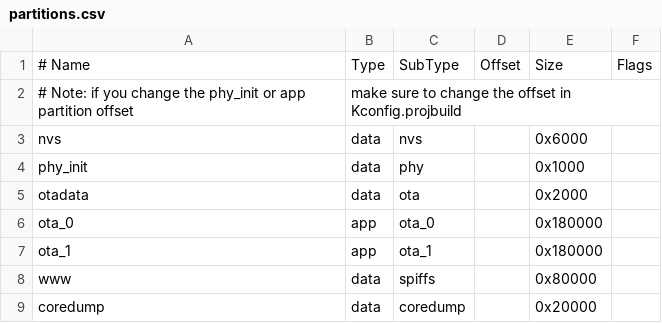
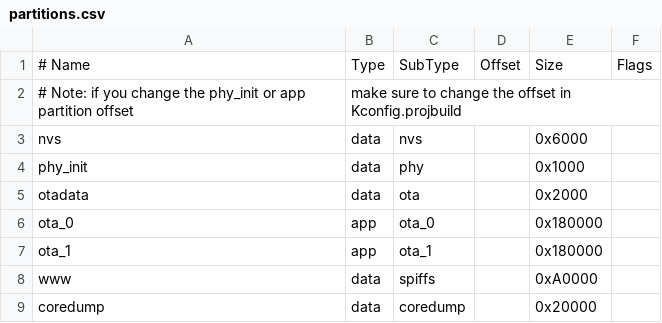
Before and after one commit to apstrand/fork-esp32-xbee-ntrip-duo, a CSV file: partitions.csv, drawn as a sheet.

Commit message:
Port to ESP-IDF 6.0
- Replace monolithic 'driver' component with individual esp_driver_gpio,
  esp_driver_uart, esp_driver_ledc, esp_driver_i2c in CMakeLists.txt
- Add esp_ringbuf to REQUIRES (freertos/ringbuf.h no longer in driver)
- Migrate button/CMakeLists.txt from legacy register_component() API
- Add espressif/cjson as managed component (removed from built-in components)
- Fix task function signatures: void f() -> void f(void *) for GCC 15 strictness
- Replace esp_ota_get_app_description/elf_sha256 with esp_app_get_description/
  esp_app_get_elf_sha256 (moved to esp_app_desc.h in IDF 6.0)
- Add driver/gpio.h explicitly where GPIO constants are used
- Remove freertos/xtensa_api.h (deprecated header)
- WIFI_REASON_ASSOC_EXPIRE removed (duplicate of AUTH_EXPIRE), WIFI_BW_HT20 -> WIFI_BW20
- Fix use-after-free in web_server ETag handler (caught by -Werror=use-after-free)
- Add OTA partitions (factory -> otadata + ota_0 + ota_1), resize www to 640KB

```diff
--- a/partitions.csv
+++ b/partitions.csv
@@ -7,3 +7,3 @@ ota_0,    app,  ota_0,   ,        0x180000,
 ota_1,    app,  ota_1,   ,        0x180000,
-www,      data, spiffs,  ,        0x80000,
+www,      data, spiffs,  ,        0xA0000,
 coredump, data, coredump,,        0x20000,
```
Also changed, not shown: 9 other files.
